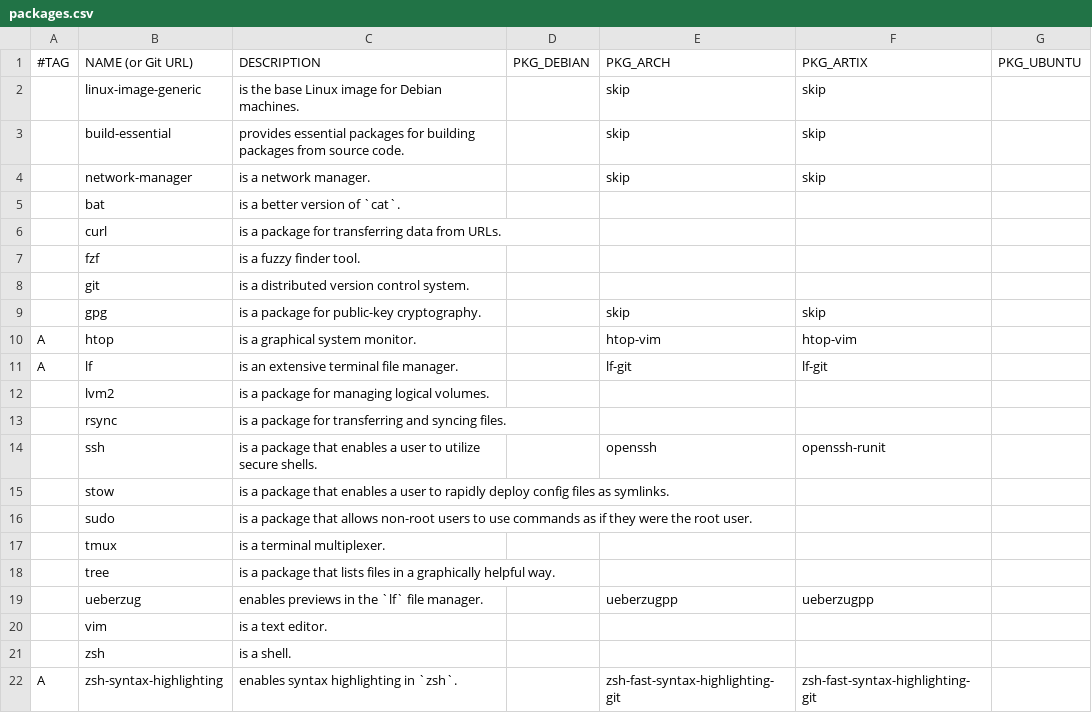
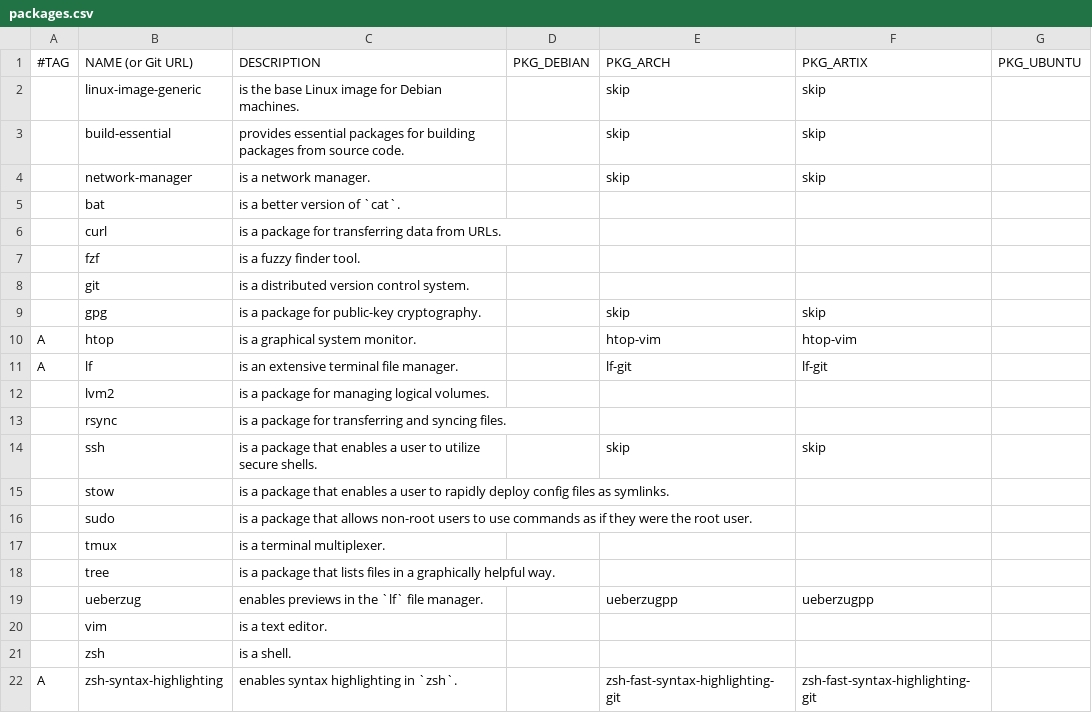
Before and after one commit to DavidVogelxyz/linux-installer, a CSV file: packages.csv, drawn as a sheet.

```diff
--- a/packages.csv
+++ b/packages.csv
@@ -13,3 +13,3 @@ A,lf,"is an extensive terminal file manager.",,lf-git,lf-git,
 ,rsync,"is a package for transferring and syncing files.",,,,
-,ssh,"is a package that enables a user to utilize secure shells.",,openssh,openssh-runit,
+,ssh,"is a package that enables a user to utilize secure shells.",,skip,skip,
 ,stow,"is a package that enables a user to rapidly deploy config files as symlinks.",,,,
```
Also changed, not shown: packages_dwm.csv, 1 other file.
